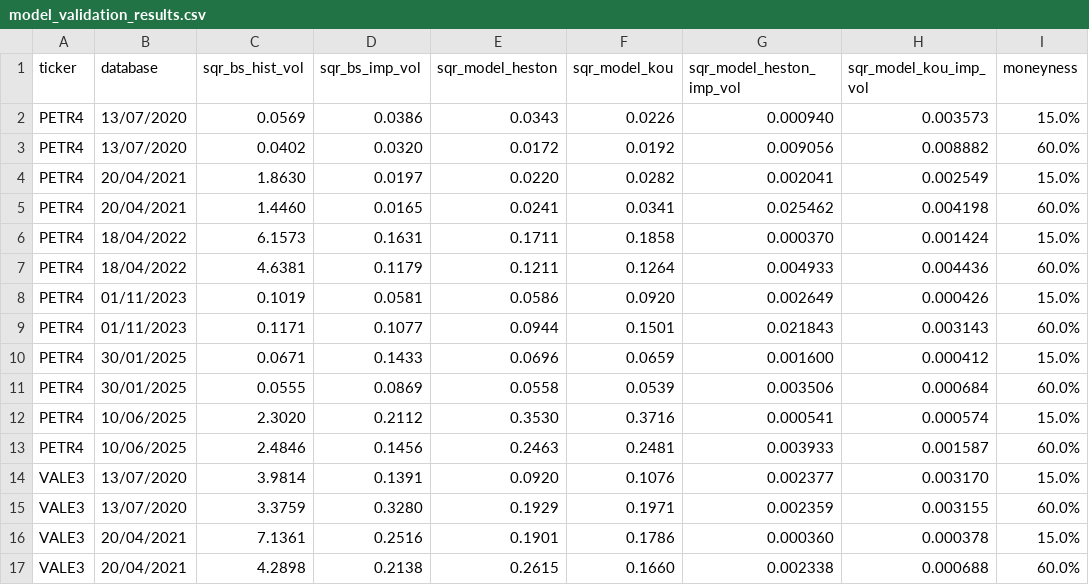
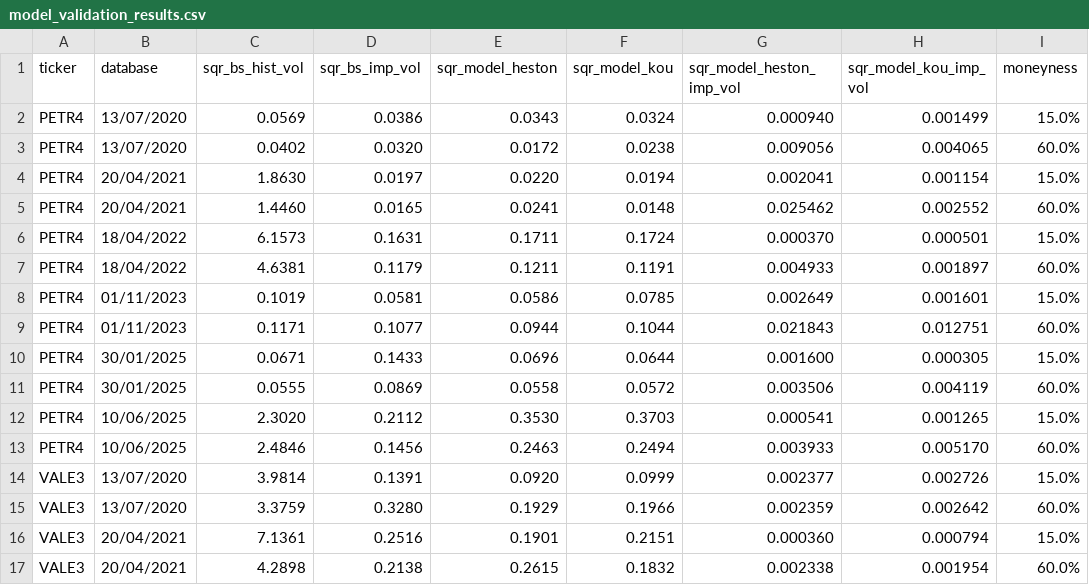
Before and after one commit to renanikeda/options-pricing, a CSV file: models/model_validation_results.csv, drawn as a sheet; only a part is shown; the diff covers the shown part only.

```diff
--- a/models/model_validation_results.csv
+++ b/models/model_validation_results.csv
@@ -1,17 +1,17 @@
 ticker,database,sqr_bs_hist_vol,sqr_bs_imp_vol,sqr_model_heston,sqr_model_kou,sqr_model_heston_imp_vol,sqr_model_kou_imp_vol,moneyness
-PETR4,13/07/2020,0.0569,0.0386,0.0343,0.0226,0.000940,0.003573,15.0%
-PETR4,13/07/2020,0.0402,0.0320,0.0172,0.0192,0.009056,0.008882,60.0%
-PETR4,20/04/2021,1.8630,0.0197,0.0220,0.0282,0.002041,0.002549,15.0%
-PETR4,20/04/2021,1.4460,0.0165,0.0241,0.0341,0.025462,0.004198,60.0%
-PETR4,18/04/2022,6.1573,0.1631,0.1711,0.1858,0.000370,0.001424,15.0%
-PETR4,18/04/2022,4.6381,0.1179,0.1211,0.1264,0.004933,0.004436,60.0%
-PETR4,01/11/2023,0.1019,0.0581,0.0586,0.0920,0.002649,0.000426,15.0%
-PETR4,01/11/2023,0.1171,0.1077,0.0944,0.1501,0.021843,0.003143,60.0%
-PETR4,30/01/2025,0.0671,0.1433,0.0696,0.0659,0.001600,0.000412,15.0%
-PETR4,30/01/2025,0.0555,0.0869,0.0558,0.0539,0.003506,0.000684,60.0%
-PETR4,10/06/2025,2.3020,0.2112,0.3530,0.3716,0.000541,0.000574,15.0%
-PETR4,10/06/2025,2.4846,0.1456,0.2463,0.2481,0.003933,0.001587,60.0%
-VALE3,13/07/2020,3.9814,0.1391,0.0920,0.1076,0.002377,0.003170,15.0%
-VALE3,13/07/2020,3.3759,0.3280,0.1929,0.1971,0.002359,0.003155,60.0%
-VALE3,20/04/2021,7.1361,0.2516,0.1901,0.1786,0.000360,0.000378,15.0%
-VALE3,20/04/2021,4.2898,0.2138,0.2615,0.1660,0.002338,0.000688,60.0%
+PETR4,13/07/2020,0.0569,0.0386,0.0343,0.0324,0.000940,0.001499,15.0%
+PETR4,13/07/2020,0.0402,0.0320,0.0172,0.0238,0.009056,0.004065,60.0%
+PETR4,20/04/2021,1.8630,0.0197,0.0220,0.0194,0.002041,0.001154,15.0%
+PETR4,20/04/2021,1.4460,0.0165,0.0241,0.0148,0.025462,0.002552,60.0%
+PETR4,18/04/2022,6.1573,0.1631,0.1711,0.1724,0.000370,0.000501,15.0%
+PETR4,18/04/2022,4.6381,0.1179,0.1211,0.1191,0.004933,0.001897,60.0%
+PETR4,01/11/2023,0.1019,0.0581,0.0586,0.0785,0.002649,0.001601,15.0%
+PETR4,01/11/2023,0.1171,0.1077,0.0944,0.1044,0.021843,0.012751,60.0%
+PETR4,30/01/2025,0.0671,0.1433,0.0696,0.0644,0.001600,0.000305,15.0%
+PETR4,30/01/2025,0.0555,0.0869,0.0558,0.0572,0.003506,0.004119,60.0%
+PETR4,10/06/2025,2.3020,0.2112,0.3530,0.3703,0.000541,0.001265,15.0%
+PETR4,10/06/2025,2.4846,0.1456,0.2463,0.2494,0.003933,0.005170,60.0%
+VALE3,13/07/2020,3.9814,0.1391,0.0920,0.0999,0.002377,0.002726,15.0%
+VALE3,13/07/2020,3.3759,0.3280,0.1929,0.1966,0.002359,0.002642,60.0%
+VALE3,20/04/2021,7.1361,0.2516,0.1901,0.2151,0.000360,0.000794,15.0%
+VALE3,20/04/2021,4.2898,0.2138,0.2615,0.1832,0.002338,0.001954,60.0%
```
Also changed, not shown: 16 edited cells elsewhere in this file, models/model_parameters_kou.csv, models/stylized_facts_results.csv, 3 other files.
